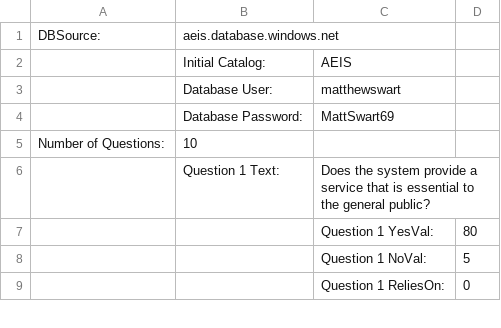
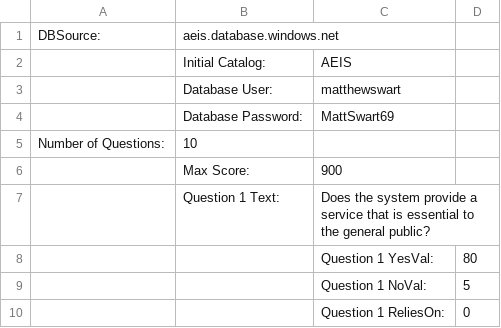
Before and after one commit to soulos90/AEIS, a CSV file: AEIS/Settings.csv, drawn as a sheet; only a part is shown; the diff names each change by its address in the sheet, - before the commit and + after, or states it on an @@ line.

```diff
--- a/AEIS/Settings.csv
+++ b/AEIS/Settings.csv
+row 6:  | Max Score: | 900
```
Also changed, not shown: 17 other files.
